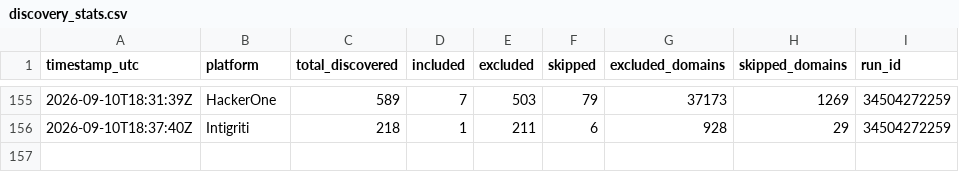
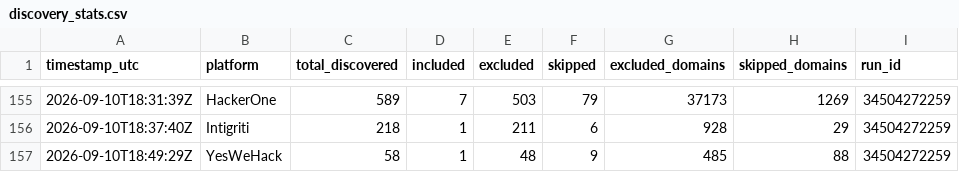
Before and after one commit to Fazila-Afreen-M-F/BBH, a CSV file: discovery_stats.csv, drawn as a sheet; only a part is shown, gaps mark what is left out; the diff names each change by its address in the sheet, - before the commit and + after, or states it on an @@ line.

Commit message:
Weekend vet (yeswehack) - cache/stats 2026-09-10

```diff
--- a/discovery_stats.csv
+++ b/discovery_stats.csv
+row 157: 2026-09-10T18:49:29Z | YesWeHack | 58 | 1 | 48 | 9 | 485 | 88 | 34504272259
```
